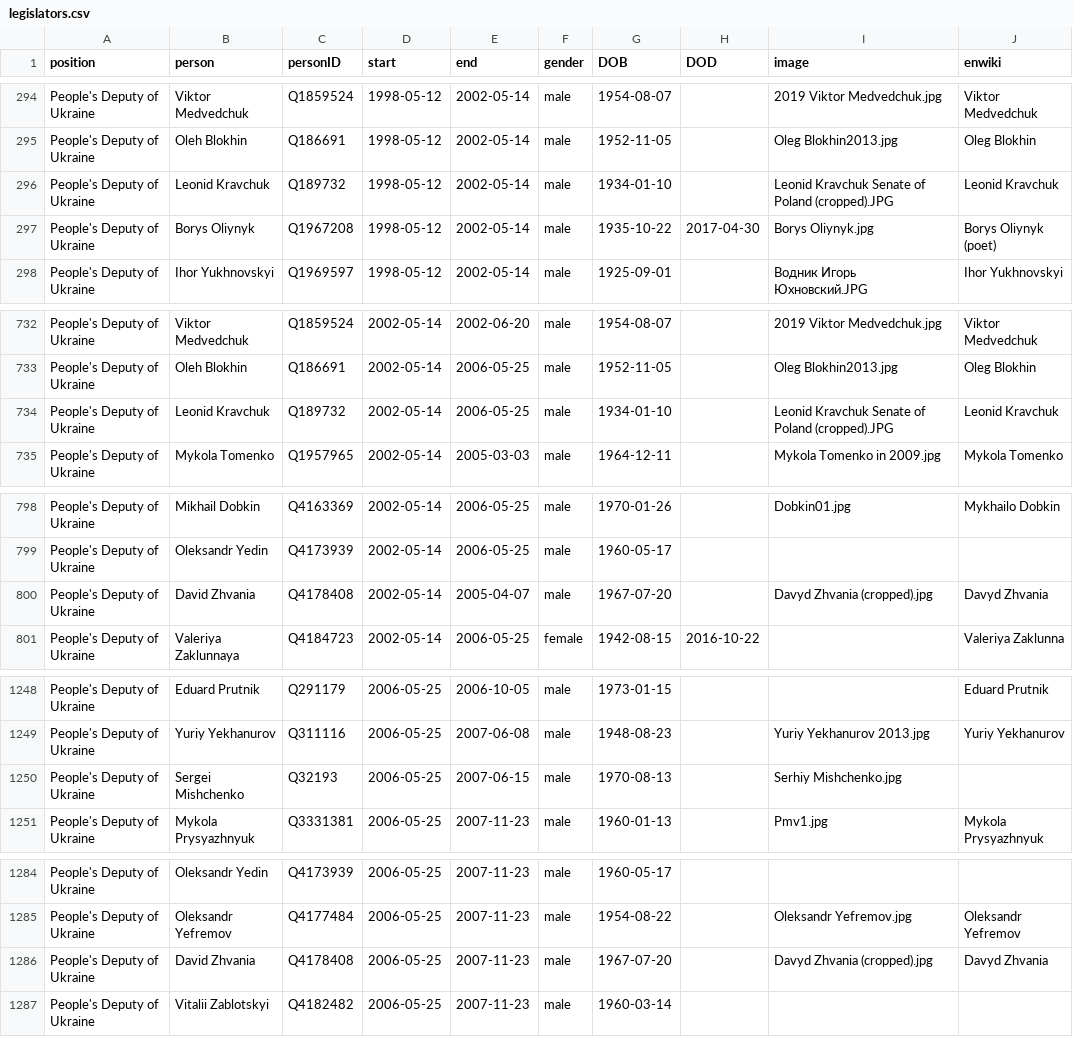
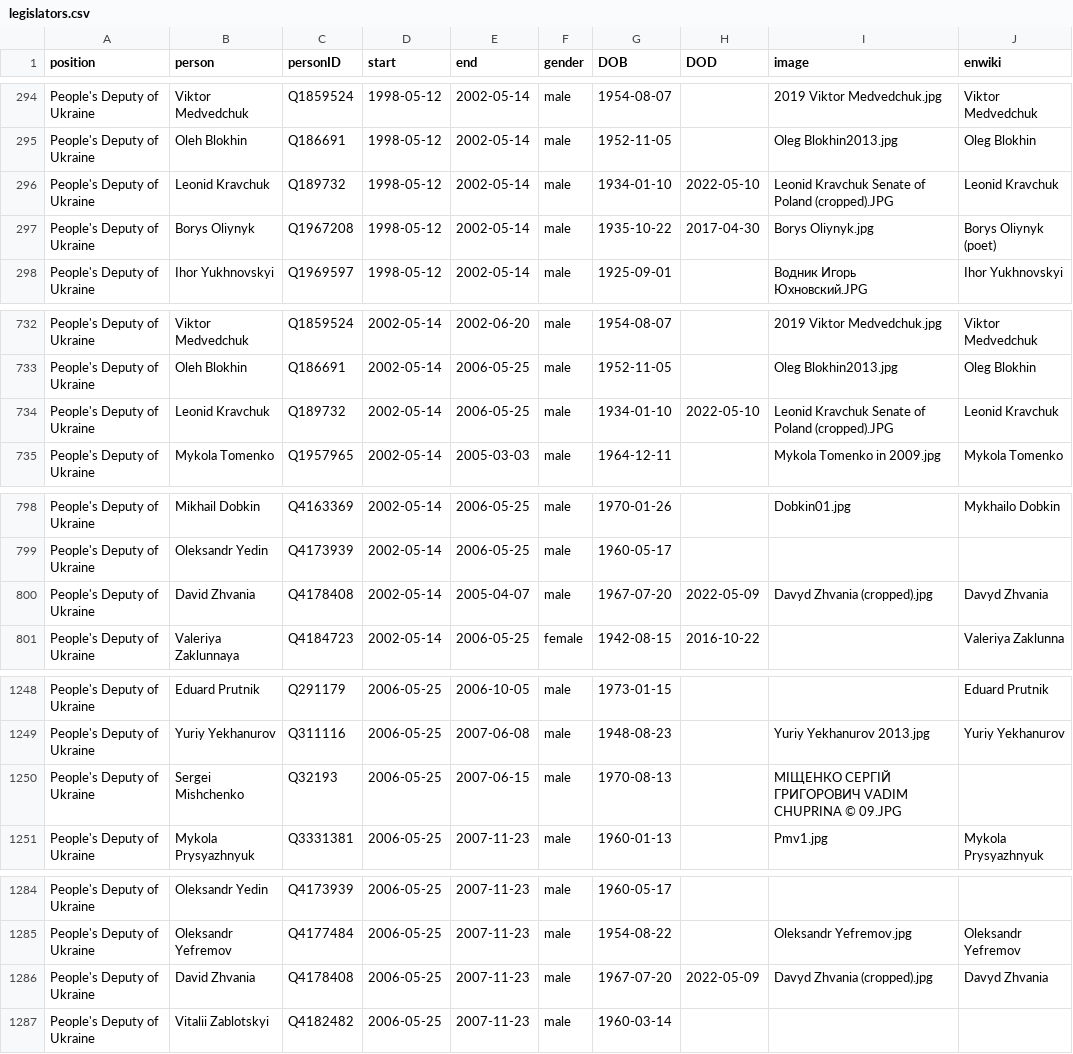
Before and after one commit to every-politician-scrapers/ukraine-cabinet, a CSV file: html/legislators.csv, drawn as a sheet; only a part is shown, gaps mark what is left out; the diff covers the shown part only.

```diff
--- a/html/legislators.csv
+++ b/html/legislators.csv
@@ -295,3 +295,3 @@ People's Deputy of Ukraine,Viktor Medvedchuk,Q1859524,1998-05-12,2002-05-14,male
 People's Deputy of Ukraine,Oleh Blokhin,Q186691,1998-05-12,2002-05-14,male,1952-11-05,,Oleg Blokhin2013.jpg,Oleg Blokhin
-People's Deputy of Ukraine,Leonid Kravchuk,Q189732,1998-05-12,2002-05-14,male,1934-01-10,,Leonid Kravchuk Senate of Poland (cropped).JPG,Leonid Kravchuk
+People's Deputy of Ukraine,Leonid Kravchuk,Q189732,1998-05-12,2002-05-14,male,1934-01-10,2022-05-10,Leonid Kravchuk Senate of Poland (cropped).JPG,Leonid Kravchuk
 People's Deputy of Ukraine,Borys Oliynyk,Q1967208,1998-05-12,2002-05-14,male,1935-10-22,2017-04-30,Borys Oliynyk.jpg,Borys Oliynyk (poet)
@@ -733,3 +733,3 @@ People's Deputy of Ukraine,Viktor Medvedchuk,Q1859524,2002-05-14,2002-06-20,male
 People's Deputy of Ukraine,Oleh Blokhin,Q186691,2002-05-14,2006-05-25,male,1952-11-05,,Oleg Blokhin2013.jpg,Oleg Blokhin
-People's Deputy of Ukraine,Leonid Kravchuk,Q189732,2002-05-14,2006-05-25,male,1934-01-10,,Leonid Kravchuk Senate of Poland (cropped).JPG,Leonid Kravchuk
+People's Deputy of Ukraine,Leonid Kravchuk,Q189732,2002-05-14,2006-05-25,male,1934-01-10,2022-05-10,Leonid Kravchuk Senate of Poland (cropped).JPG,Leonid Kravchuk
 People's Deputy of Ukraine,Mykola Tomenko,Q1957965,2002-05-14,2005-03-03,male,1964-12-11,,Mykola Tomenko in 2009.jpg,Mykola Tomenko
@@ -799,3 +799,3 @@ People's Deputy of Ukraine,Mikhail Dobkin,Q4163369,2002-05-14,2006-05-25,male,19
 People's Deputy of Ukraine,Oleksandr Yedin,Q4173939,2002-05-14,2006-05-25,male,1960-05-17,,,
-People's Deputy of Ukraine,David Zhvania,Q4178408,2002-05-14,2005-04-07,male,1967-07-20,,Davyd Zhvania (cropped).jpg,Davyd Zhvania
+People's Deputy of Ukraine,David Zhvania,Q4178408,2002-05-14,2005-04-07,male,1967-07-20,2022-05-09,Davyd Zhvania (cropped).jpg,Davyd Zhvania
 People's Deputy of Ukraine,Valeriya Zaklunnaya,Q4184723,2002-05-14,2006-05-25,female,1942-08-15,2016-10-22,,Valeriya Zaklunna
@@ -1249,3 +1249,3 @@ People's Deputy of Ukraine,Eduard Prutnik,Q291179,2006-05-25,2006-10-05,male,197
 People's Deputy of Ukraine,Yuriy Yekhanurov,Q311116,2006-05-25,2007-06-08,male,1948-08-23,,Yuriy Yekhanurov 2013.jpg,Yuriy Yekhanurov
-People's Deputy of Ukraine,Sergei Mishchenko,Q32193,2006-05-25,2007-06-15,male,1970-08-13,,Serhiy Mishchenko.jpg,
+People's Deputy of Ukraine,Sergei Mishchenko,Q32193,2006-05-25,2007-06-15,male,1970-08-13,,МІЩЕНКО СЕРГІЙ ГРИГОРОВИЧ VADIM CHUPRINA © 09.JPG,
 People's Deputy of Ukraine,Mykola Prysyazhnyuk,Q3331381,2006-05-25,2007-11-23,male,1960-01-13,,Pmv1.jpg,Mykola Prysyazhnyuk
@@ -1285,3 +1285,3 @@ People's Deputy of Ukraine,Oleksandr Yedin,Q4173939,2006-05-25,2007-11-23,male,1
 People's Deputy of Ukraine,Oleksandr Yefremov,Q4177484,2006-05-25,2007-11-23,male,1954-08-22,,Oleksandr Yefremov.jpg,Oleksandr Yefremov
-People's Deputy of Ukraine,David Zhvania,Q4178408,2006-05-25,2007-11-23,male,1967-07-20,,Davyd Zhvania (cropped).jpg,Davyd Zhvania
+People's Deputy of Ukraine,David Zhvania,Q4178408,2006-05-25,2007-11-23,male,1967-07-20,2022-05-09,Davyd Zhvania (cropped).jpg,Davyd Zhvania
 People's Deputy of Ukraine,Vitalii Zablotskyi,Q4182482,2006-05-25,2007-11-23,male,1960-03-14,,,
```
Also changed, not shown: 5 edited cells elsewhere in this file, html/current.csv, html/holders21.csv.
